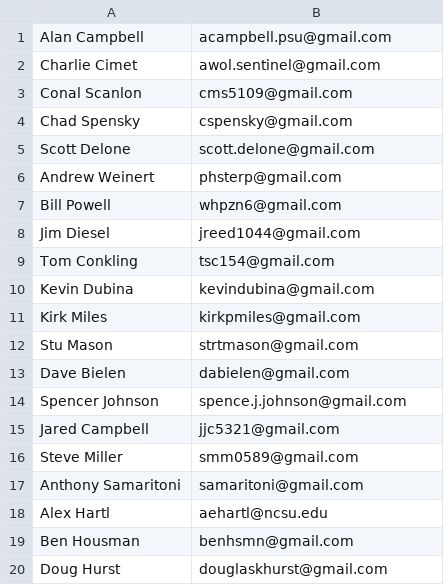
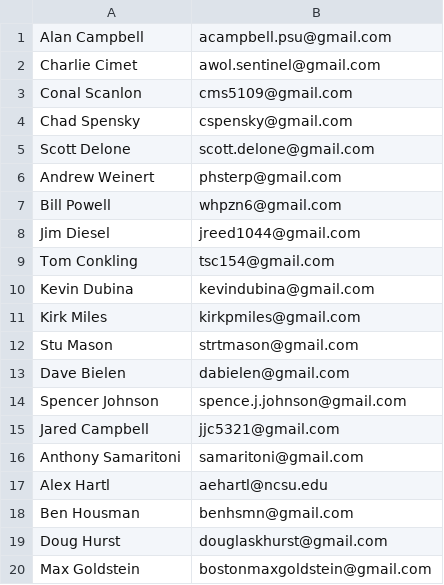
Before and after one commit to cms5109/march_madness_auction, a CSV file: scripts/playerInfo.csv, drawn as a sheet; removed rows and columns are numbered as before the commit, all else as after; the diff names each change by its address in the sheet, - before the commit and + after, or states it on an @@ line.

Commit message:
Updated teams and players

```diff
--- a/scripts/playerInfo.csv
+++ b/scripts/playerInfo.csv
-row 16: Steve Miller | smm0589@gmail.com
+row 20: Max Goldstein | bostonmaxgoldstein@gmail.com
```
Also changed, not shown: scripts/teamInfo.csv.
